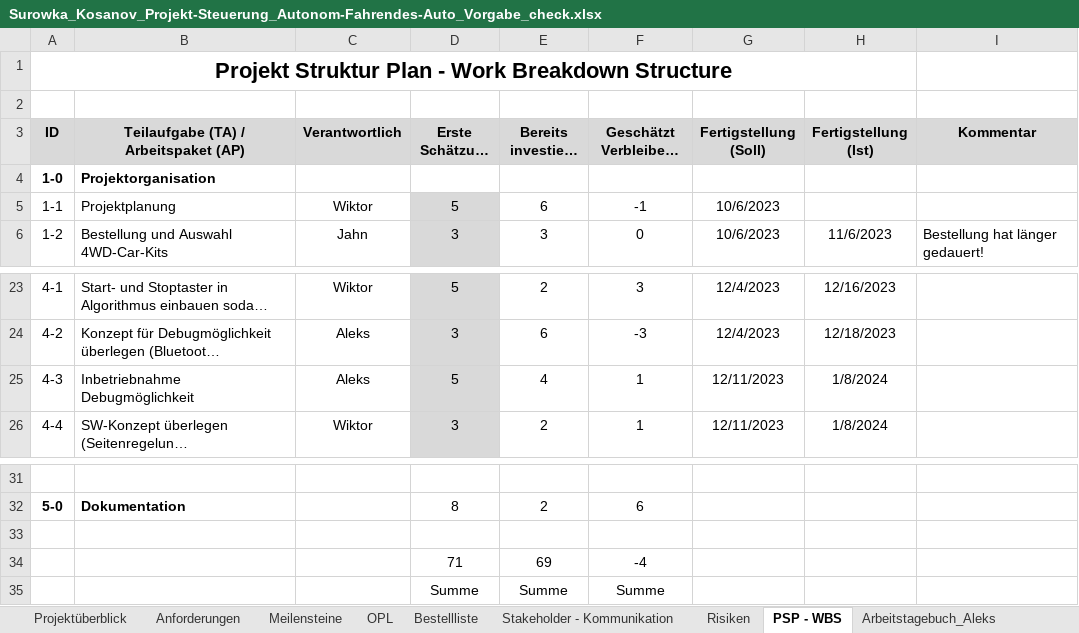
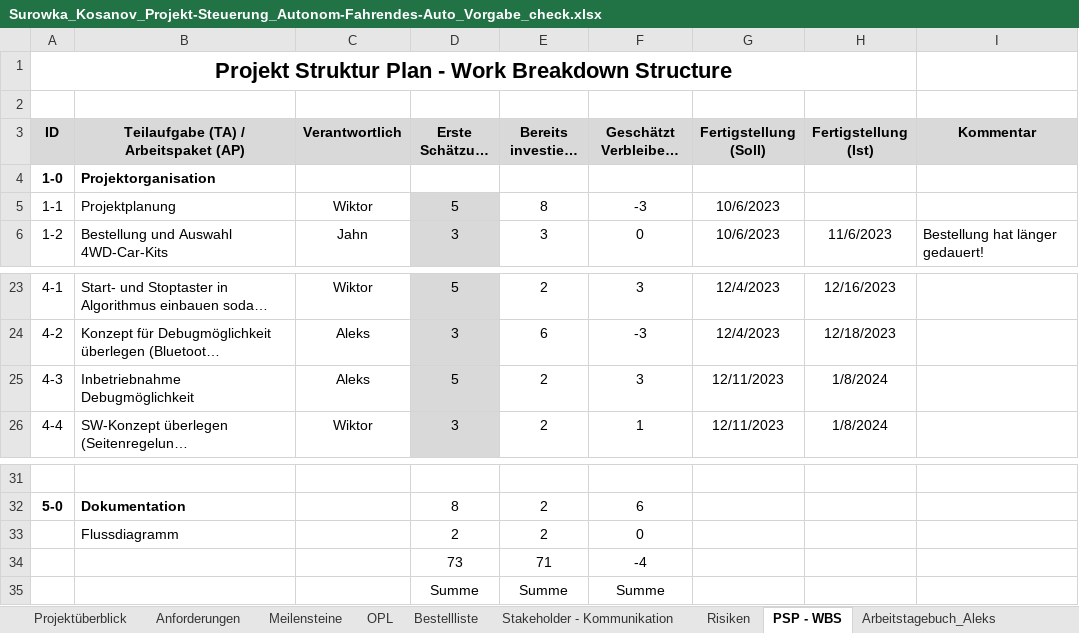
Before and after one commit to jahnhtl/group-12, an Excel workbook: Surowka_Kosanov_Projekt-Steuerung_Autonom-Fahrendes-Auto_Vorgabe_check.xlsx, sheet PSP - WBS, drawn as a sheet; only a part is shown, gaps mark what is left out; long unchanged cells end in …; values as stored, in another font and other column widths than the file's, no borders; removed rows and columns are numbered as before the commit, all else as after; the diff names each change by its address in the sheet, - before the commit and + after, or states it on an @@ line.

Commit message:
PSP Updated+ Das Flussdiagramm wurde aktualisiert und detailliert, wobei die Kurvenberechnung weiterhin als Unterprogramm gekennzeichnet ist, da sie noch nicht optimal ist.

```diff
--- a/Surowka_Kosanov_Projekt-Steuerung_Autonom-Fahrendes-Auto_Vorgabe_check.xlsx (sheet PSP - WBS)
+++ b/Surowka_Kosanov_Projekt-Steuerung_Autonom-Fahrendes-Auto_Vorgabe_check.xlsx (sheet PSP - WBS)
-E5 (Bereits investiert [h]): 6
+E5 (Bereits investiert [h]): 8
-F5 (Geschätzt Verbleibend [h]): -1
+F5 (Geschätzt Verbleibend [h]): -3
-E25 (Bereits investiert [h]): 4
+E25 (Bereits investiert [h]): 2
-F25 (Geschätzt Verbleibend [h]): 1
+F25 (Geschätzt Verbleibend [h]): 3
-row 33: (empty)
+row 33:  | Flussdiagramm |  | 2 | 2 | 0
-row 34:  |  |  | 71 | 69 | -4
+row 34:  |  |  | 73 | 71 | -4
```
Also changed, not shown: sheet Arbeitstagebuch_Wiktor, sheet Arbeitstagebuch_Aleks, charts or pictures, 1 other file.
